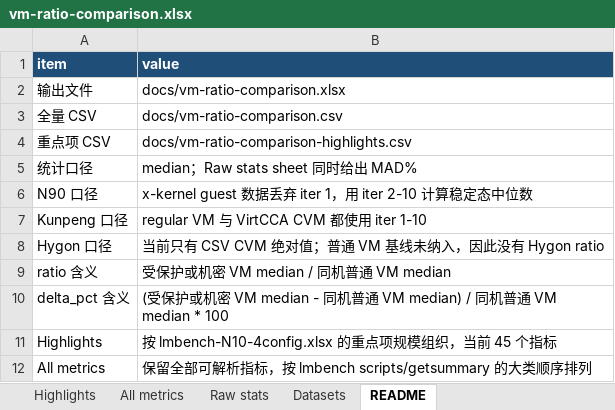
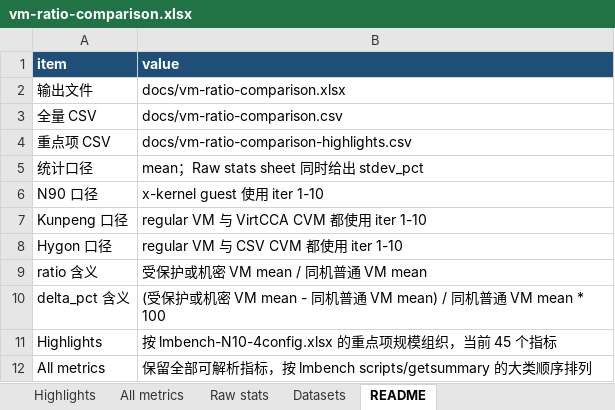
Before and after one commit to TomGoh/kylin-lmbench, an Excel workbook: docs/vm-ratio-comparison.xlsx, sheet README, drawn as a sheet; values as stored, in another font and other column widths than the file's, no borders; the diff names each change by its address in the sheet, - before the commit and + after, or states it on an @@ line.

Commit message:
Update VM ratio comparison with Hygon baseline

```diff
--- a/docs/vm-ratio-comparison.xlsx (sheet README)
+++ b/docs/vm-ratio-comparison.xlsx (sheet README)
-B5 (value): median；Raw stats sheet 同时给出 MAD%
+B5 (value): mean；Raw stats sheet 同时给出 stdev_pct
-B6 (value): x-kernel guest 数据丢弃 iter 1，用 iter 2-10 计算稳定态中位数
+B6 (value): x-kernel guest 使用 iter 1-10
-B8 (value): 当前只有 CSV CVM 绝对值；普通 VM 基线未纳入，因此没有 Hygon ratio
+B8 (value): regular VM 与 CSV CVM 都使用 iter 1-10
-B9 (value): 受保护或机密 VM median / 同机普通 VM median
+B9 (value): 受保护或机密 VM mean / 同机普通 VM mean
-B10 (value): …机密 VM median - 同机普通 VM median) / 同机普通 VM median * 100
+B10 (value): …机密 VM mean - 同机普通 VM mean) / 同机普通 VM mean * 100
```
Also changed, not shown: sheet All metrics, sheet Raw stats, sheet Highlights, sheet Datasets, 3 other files.
